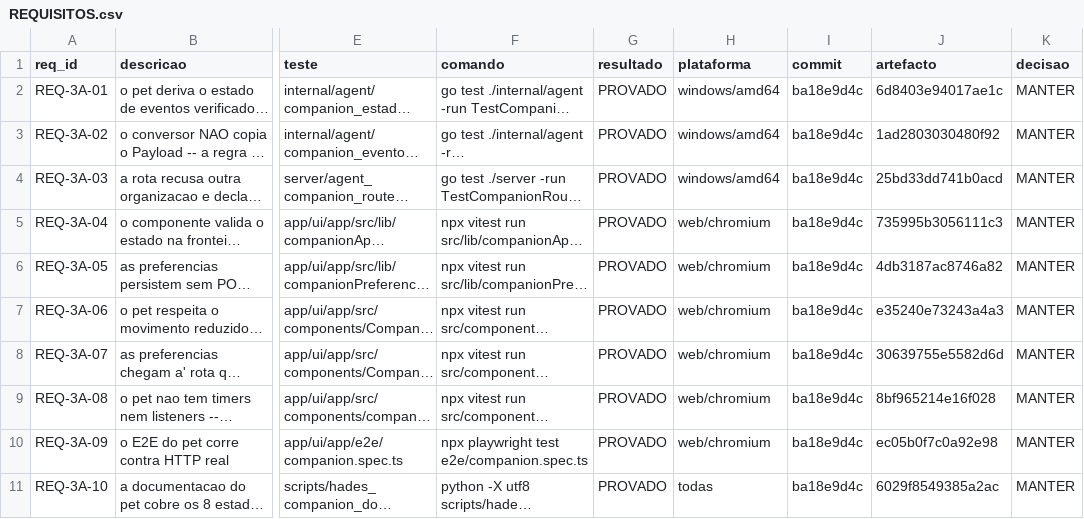
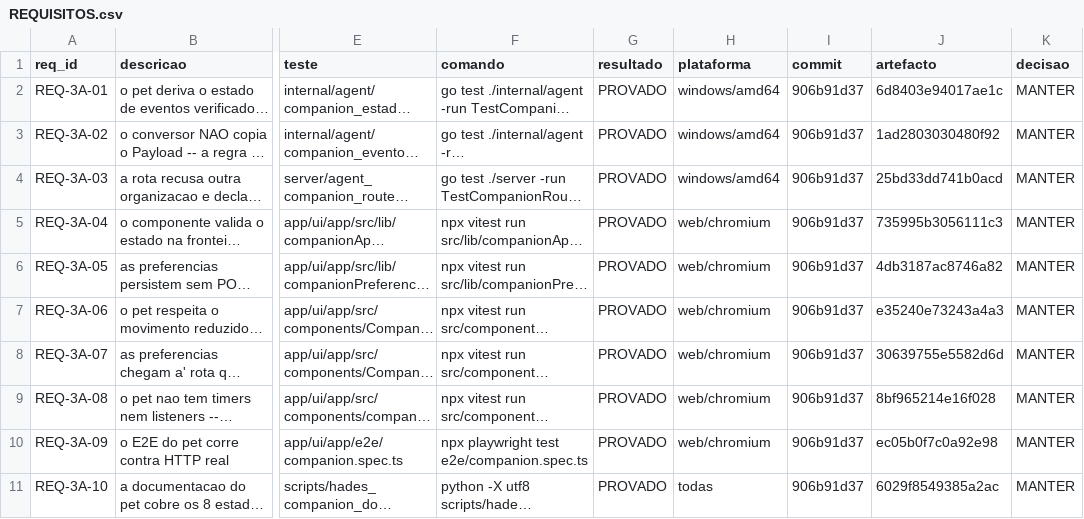
Before and after one commit to DZ23-LTDA/hades-ollama, a CSV file: docs/audit/REQUISITOS.csv, drawn as a sheet; only a part is shown, gaps mark what is left out; long unchanged cells end in …; the diff names each change by its address in the sheet, - before the commit and + after, or states it on an @@ line.

```diff
--- a/docs/audit/REQUISITOS.csv
+++ b/docs/audit/REQUISITOS.csv
-I2:I11 (commit): ba18e9d4c
+I2:I11 (commit): 906b91d37
```
Also changed, not shown: docs/audit/PARIDADE_EVIDENCIAS.csv, 12 other files.
